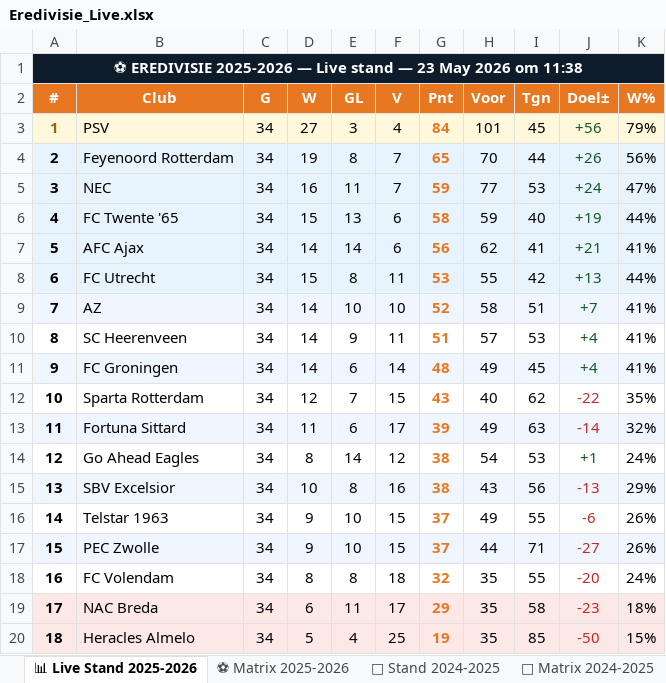
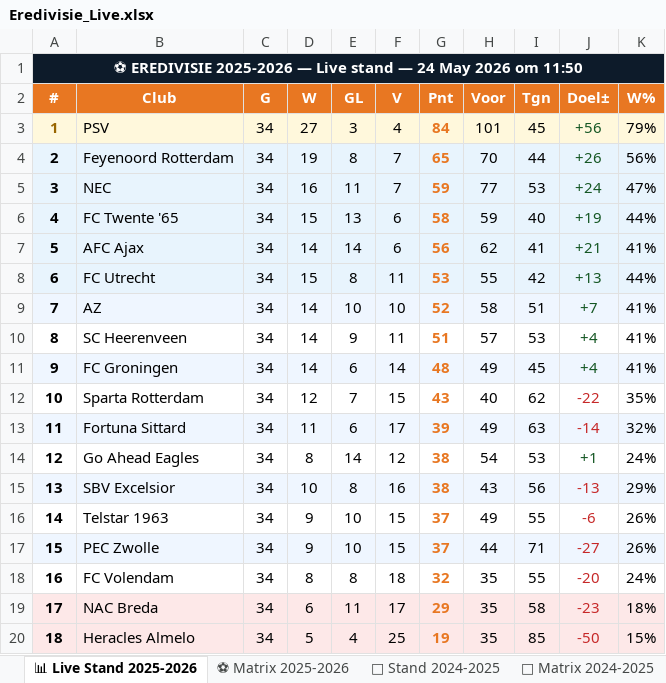
Before and after one commit to Graceland1502/Eredivisie, an Excel workbook: Eredivisie_Live.xlsx, sheet 📊 Live Stand 2025-2026, drawn as a sheet; values as stored, in another font and other column widths than the file's, no borders; the diff names each change by its address in the sheet, - before the commit and + after, or states it on an @@ line.

Commit message:
Eredivisie bijgewerkt 24-05-2026 11:50

```diff
--- a/Eredivisie_Live.xlsx (sheet 📊 Live Stand 2025-2026)
+++ b/Eredivisie_Live.xlsx (sheet 📊 Live Stand 2025-2026)
-A1 (#): …stand — 23 May 2026 om 11:38
+A1 (#): …stand — 24 May 2026 om 11:50
```
Also changed, not shown: sheet ⚽ Matrix 2025-2026.
